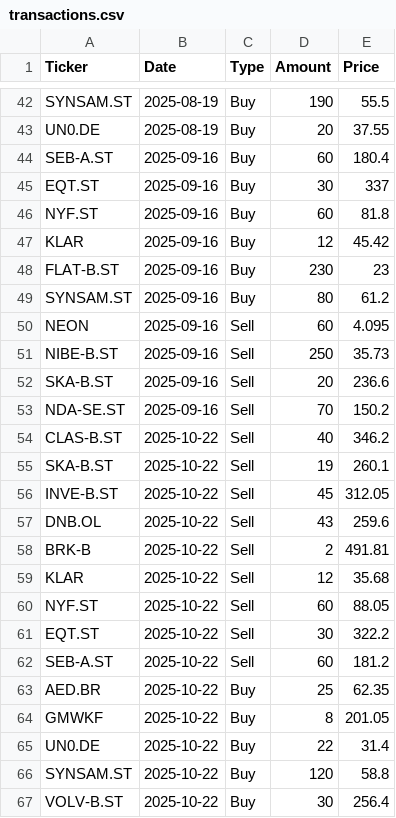
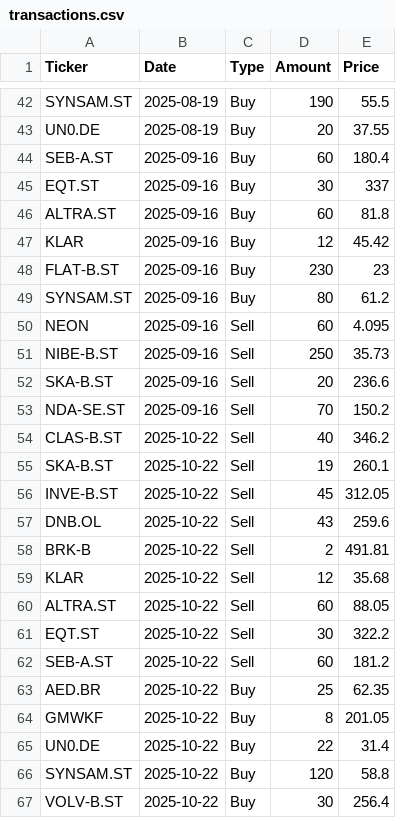
Before and after one commit to arofre/figab, a CSV file: transactions.csv, drawn as a sheet; only a part is shown, gaps mark what is left out.

Commit message:
Nyfosa -> ALTRA.ST

```diff
--- a/transactions.csv
+++ b/transactions.csv
@@ -45,3 +45,3 @@ SEB-A.ST;2025-09-16;Buy;60;180.4
 EQT.ST;2025-09-16;Buy;30;337
-NYF.ST;2025-09-16;Buy;60;81.8
+ALTRA.ST;2025-09-16;Buy;60;81.8
 KLAR;2025-09-16;Buy;12;45.42
@@ -59,3 +59,3 @@ BRK-B;2025-10-22;Sell;2;491.81
 KLAR;2025-10-22;Sell;12;35.68
-NYF.ST;2025-10-22;Sell;60;88.05
+ALTRA.ST;2025-10-22;Sell;60;88.05
 EQT.ST;2025-10-22;Sell;30;322.2
```
